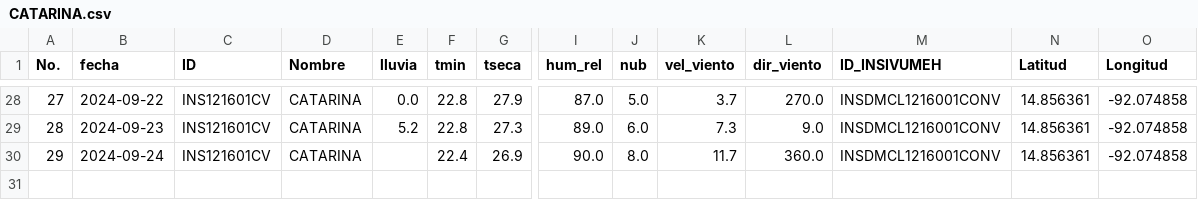
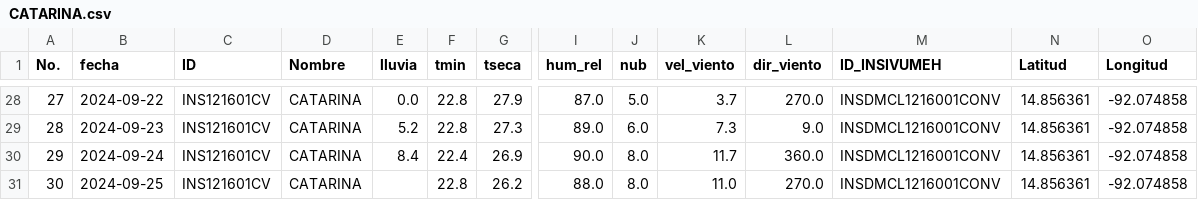
Before and after one commit to Climatologia-INSIVUMEH/monthly_data_by_station_csv, a CSV file: outputcsv/CATARINA.csv, drawn as a sheet; only a part is shown, gaps mark what is left out; rows hold the shown columns only; the diff names each change by its address in the sheet, - before the commit and + after, or states it on an @@ line.

```diff
--- a/outputcsv/CATARINA.csv
+++ b/outputcsv/CATARINA.csv
-E30 (lluvia): (empty)
+E30 (lluvia): 8.4
+row 31: 30 | 2024-09-25 | INS121601CV | CATARINA |  | 22.8 | 26.2 | 88.0 | 8.0 | 11.0 | 270.0 | INSDMCL1216001CONV | 14.856361 | -92.074858
```
Also changed, not shown: outputcsv/LABOR OVALLE.csv, outputcsv/LOS ALTOS.csv, 53 other files.
